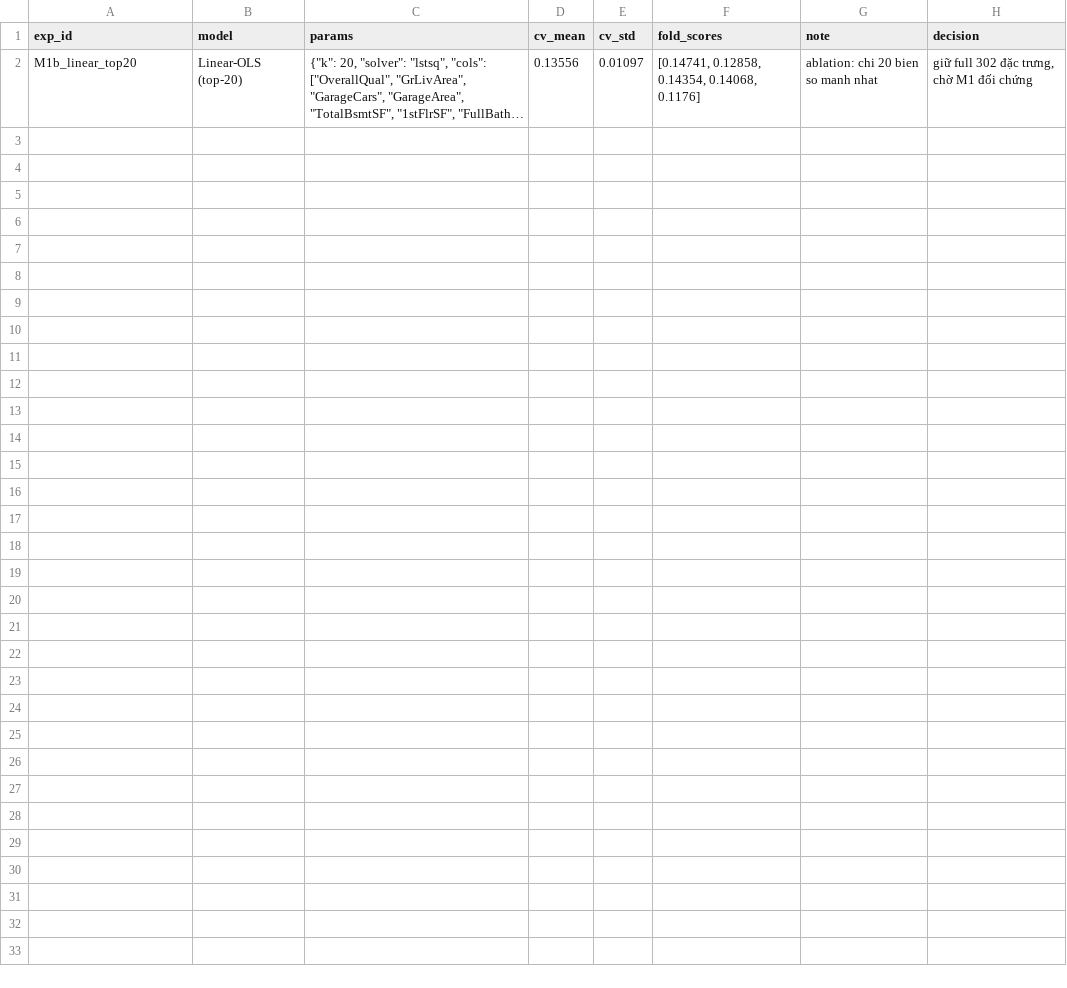
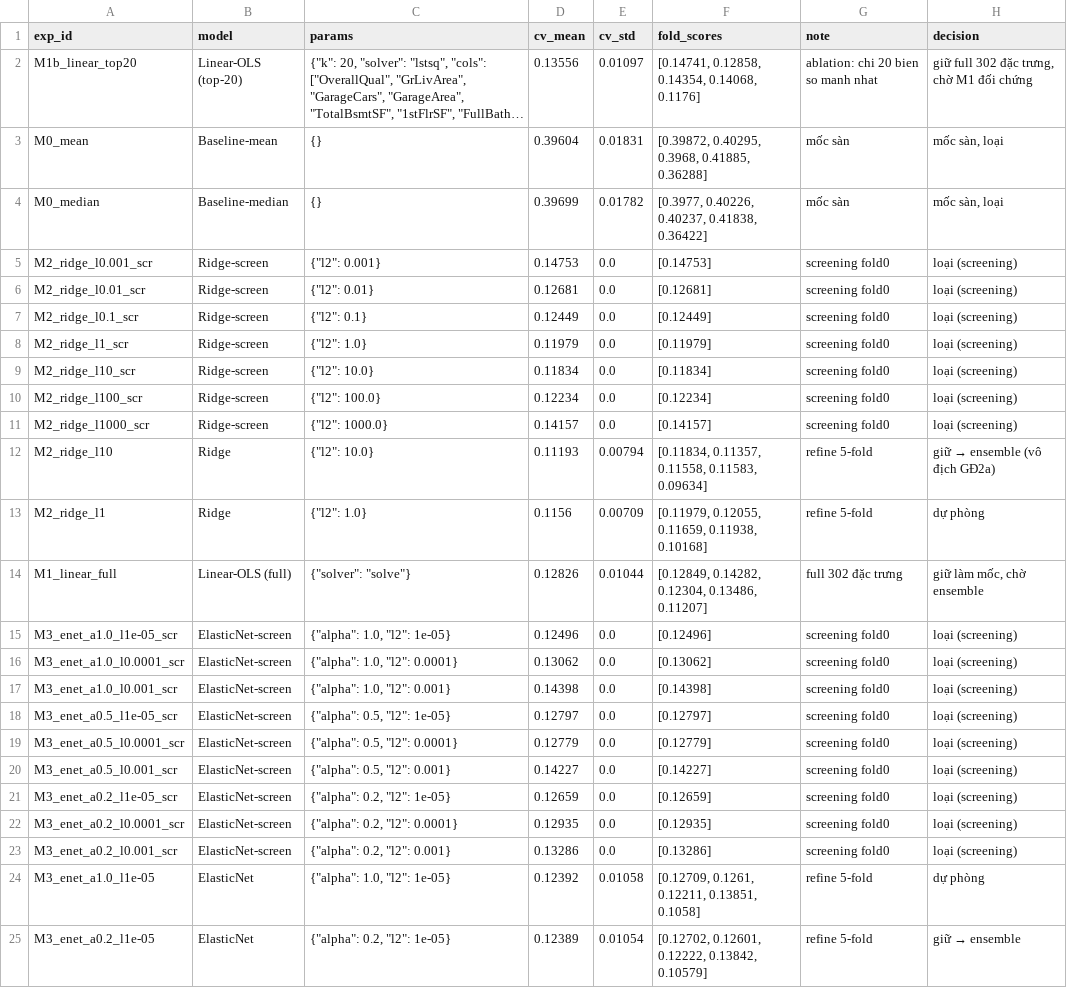
Before and after one commit to QuangMinh03042005/DeepLearningDDU1231, a CSV file: Lab02/experiments/runs.csv, drawn as a sheet; long unchanged cells end in …; the diff names each change by its address in the sheet, - before the commit and + after, or states it on an @@ line.

Commit message:
Lab02 GĐ2a: M0-M3 tuyến tính + fine-tune (Ridge vô địch 0.1119)

```diff
--- a/Lab02/experiments/runs.csv
+++ b/Lab02/experiments/runs.csv
+row 3: M0_mean | Baseline-mean | {} | 0.39604 | 0.01831 | [0.39872, 0.40295, 0.3968, 0.41885, 0.36288] | mốc sàn | mốc sàn, loại
+row 4: M0_median | Baseline-median | {} | 0.39699 | 0.01782 | [0.3977, 0.40226, 0.40237, 0.41838, 0.36422] | mốc sàn | mốc sàn, loại
+row 5: M2_ridge_l0.001_scr | Ridge-screen | {"l2": 0.001} | 0.14753 | 0.0 | [0.14753] | screening fold0 | loại (screening)
+row 6: M2_ridge_l0.01_scr | Ridge-screen | {"l2": 0.01} | 0.12681 | 0.0 | [0.12681] | screening fold0 | loại (screening)
+row 7: M2_ridge_l0.1_scr | Ridge-screen | {"l2": 0.1} | 0.12449 | 0.0 | [0.12449] | screening fold0 | loại (screening)
+row 8: M2_ridge_l1_scr | Ridge-screen | {"l2": 1.0} | 0.11979 | 0.0 | [0.11979] | screening fold0 | loại (screening)
+row 9: M2_ridge_l10_scr | Ridge-screen | {"l2": 10.0} | 0.11834 | 0.0 | [0.11834] | screening fold0 | loại (screening)
+row 10: M2_ridge_l100_scr | Ridge-screen | {"l2": 100.0} | 0.12234 | 0.0 | [0.12234] | screening fold0 | loại (screening)
+row 11: M2_ridge_l1000_scr | Ridge-screen | {"l2": 1000.0} | 0.14157 | 0.0 | [0.14157] | screening fold0 | loại (screening)
+row 12: M2_ridge_l10 | Ridge | {"l2": 10.0} | 0.11193 | 0.00794 | [0.11834, 0.11357, 0.11558, 0.11583, 0.09634] | refine 5-fold | giữ → ensemble (vô địch GĐ2a)
+row 13: M2_ridge_l1 | Ridge | {"l2": 1.0} | 0.1156 | 0.00709 | [0.11979, 0.12055, 0.11659, 0.11938, 0.10168] | refine 5-fold | dự phòng
+row 14: M1_linear_full | Linear-OLS (full) | {"solver": "solve"} | 0.12826 | 0.01044 | [0.12849, 0.14282, 0.12304, 0.13486, 0.11207] | full 302 đặc trưng | giữ làm mốc, chờ ensemble
+row 15: M3_enet_a1.0_l1e-05_scr | ElasticNet-screen | {"alpha": 1.0, "l2": 1e-05} | 0.12496 | 0.0 | [0.12496] | screening fold0 | loại (screening)
+row 16: M3_enet_a1.0_l0.0001_scr | ElasticNet-screen | {"alpha": 1.0, "l2": 0.0001} | 0.13062 | 0.0 | [0.13062] | screening fold0 | loại (screening)
+row 17: M3_enet_a1.0_l0.001_scr | ElasticNet-screen | {"alpha": 1.0, "l2": 0.001} | 0.14398 | 0.0 | [0.14398] | screening fold0 | loại (screening)
+row 18: M3_enet_a0.5_l1e-05_scr | ElasticNet-screen | {"alpha": 0.5, "l2": 1e-05} | 0.12797 | 0.0 | [0.12797] | screening fold0 | loại (screening)
+row 19: M3_enet_a0.5_l0.0001_scr | ElasticNet-screen | {"alpha": 0.5, "l2": 0.0001} | 0.12779 | 0.0 | [0.12779] | screening fold0 | loại (screening)
+row 20: M3_enet_a0.5_l0.001_scr | ElasticNet-screen | {"alpha": 0.5, "l2": 0.001} | 0.14227 | 0.0 | [0.14227] | screening fold0 | loại (screening)
+row 21: M3_enet_a0.2_l1e-05_scr | ElasticNet-screen | {"alpha": 0.2, "l2": 1e-05} | 0.12659 | 0.0 | [0.12659] | screening fold0 | loại (screening)
+row 22: M3_enet_a0.2_l0.0001_scr | ElasticNet-screen | {"alpha": 0.2, "l2": 0.0001} | 0.12935 | 0.0 | [0.12935] | screening fold0 | loại (screening)
+row 23: M3_enet_a0.2_l0.001_scr | ElasticNet-screen | {"alpha": 0.2, "l2": 0.001} | 0.13286 | 0.0 | [0.13286] | screening fold0 | loại (screening)
+row 24: M3_enet_a1.0_l1e-05 | ElasticNet | {"alpha": 1.0, "l2": 1e-05} | 0.12392 | 0.01058 | [0.12709, 0.1261, 0.12211, 0.13851, 0.1058] | refine 5-fold | dự phòng
+row 25: M3_enet_a0.2_l1e-05 | ElasticNet | {"alpha": 0.2, "l2": 1e-05} | 0.12389 | 0.01054 | [0.12702, 0.12601, 0.12222, 0.13842, 0.10579] | refine 5-fold | giữ → ensemble
```
Also changed, not shown: 25 other files.
